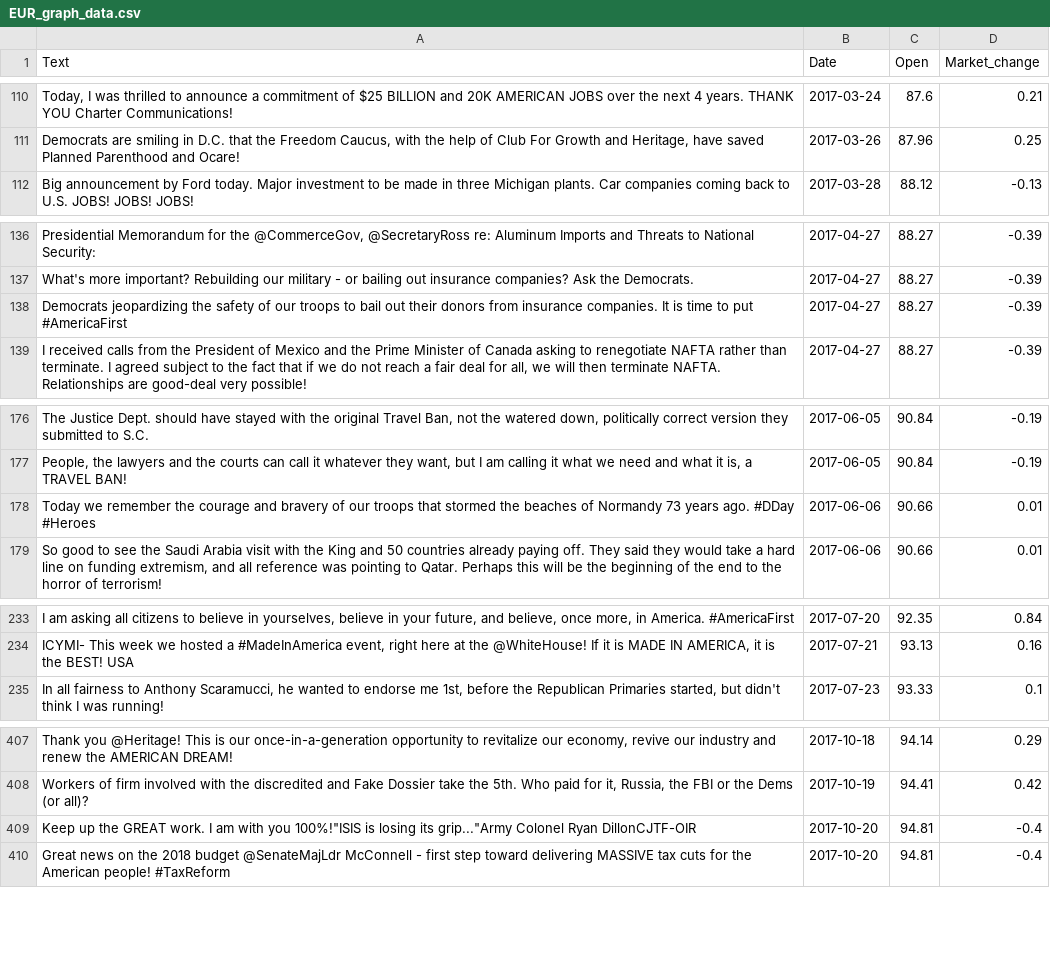
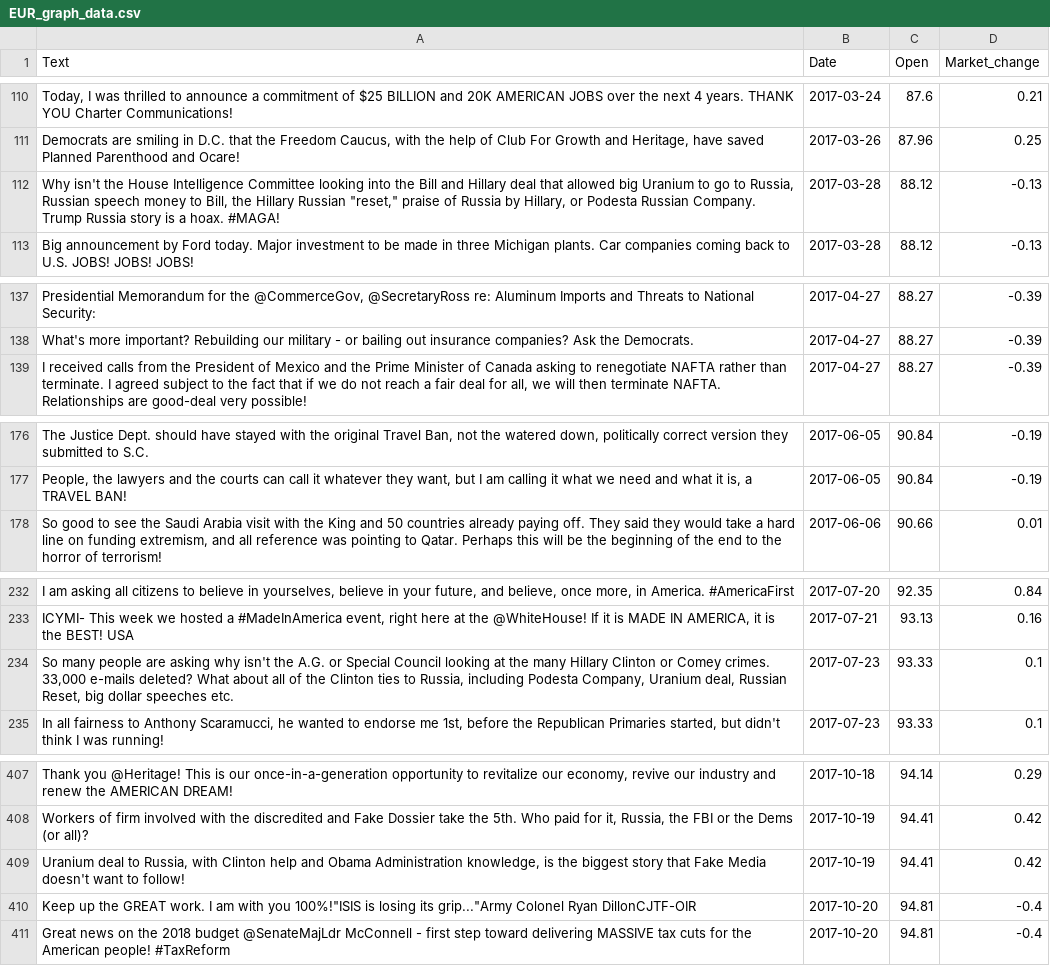
Before and after one commit to mas15/MMP, a CSV file: markets/data/EUR_graph_data.csv, drawn as a sheet; only a part is shown, gaps mark what is left out; removed rows and columns are numbered as before the commit, all else as after; the diff covers the shown part only; the diff names each change by its address in the sheet, - before the commit and + after, or states it on an @@ line.

```diff
--- a/markets/data/EUR_graph_data.csv
+++ b/markets/data/EUR_graph_data.csv
+row 112: Why isn't the House Intelligence Committee looking into the Bill and Hillary deal that allowed big Uranium to go to Russia, Russian speech money to Bill, the Hillary Russian "reset," praise of Russia by Hillary, or Podesta Russian Company. Trump Russia story is a hoax. #MAGA! | 2017-03-28 | 88.12 | -0.13
-row 138: Democrats jeopardizing the safety of our troops to bail out their donors from insurance companies. It is time to put #AmericaFirst | 2017-04-27 | 88.27 | -0.39
-row 178: Today we remember the courage and bravery of our troops that stormed the beaches of Normandy 73 years ago. #DDay #Heroes | 2017-06-06 | 90.66 | 0.01
+row 234: So many people are asking why isn't the A.G. or Special Council looking at the many Hillary Clinton or Comey crimes. 33,000 e-mails deleted? What about all of the Clinton ties to Russia, including Podesta Company, Uranium deal, Russian Reset, big dollar speeches etc. | 2017-07-23 | 93.33 | 0.1
+row 409: Uranium deal to Russia, with Clinton help and Obama Administration knowledge, is the biggest story that Fake Media doesn't want to follow! | 2017-10-19 | 94.41 | 0.42
```
Also changed, not shown: 3 added rows and 2 removed rows elsewhere in this file, markets/data/EUR_rules.csv, markets/data/USD_rules.csv, 10 other files.
